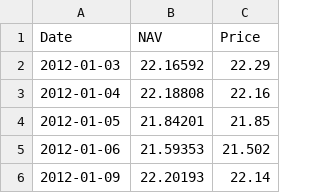
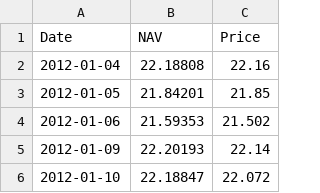
Before and after one commit to c-hassman/etf_tracking, a CSV file: Data/DB_in/SOYB_in.csv, drawn as a sheet; only a part is shown; the shorter side is filled out with more unchanged rows.

```diff
--- a/Data/DB_in/SOYB_in.csv
+++ b/Data/DB_in/SOYB_in.csv
@@ -1,3 +1,2 @@
 Date,NAV,Price
-2012-01-03,22.16592,22.29
 2012-01-04,22.18808,22.16
```
Also changed, not shown: Data/DB_in/CORN_in.csv, 4 other files.
